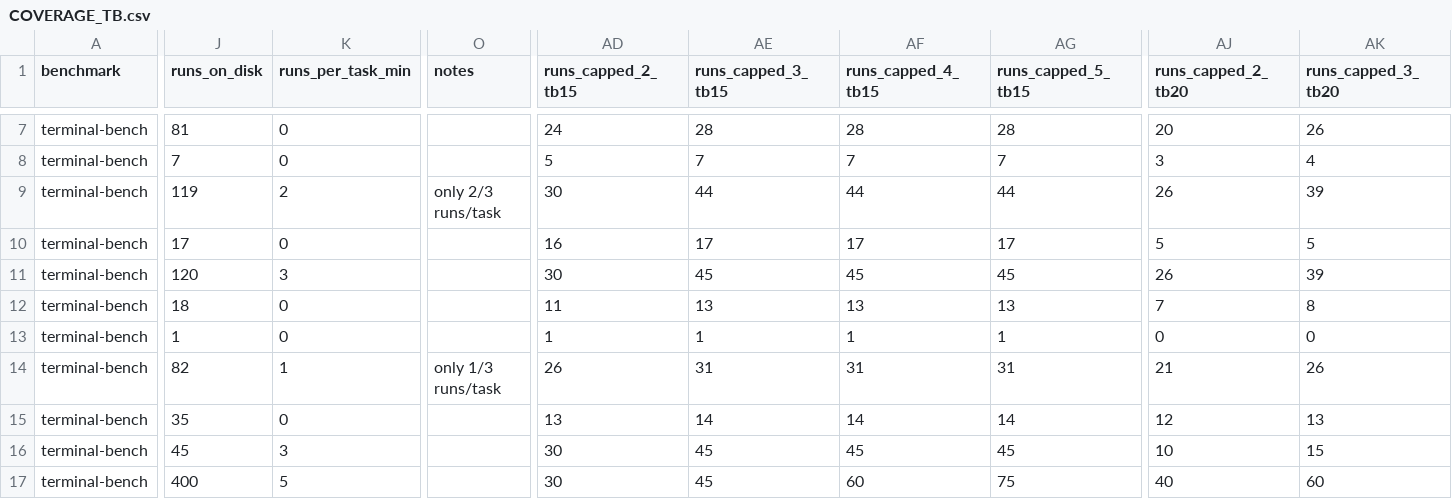
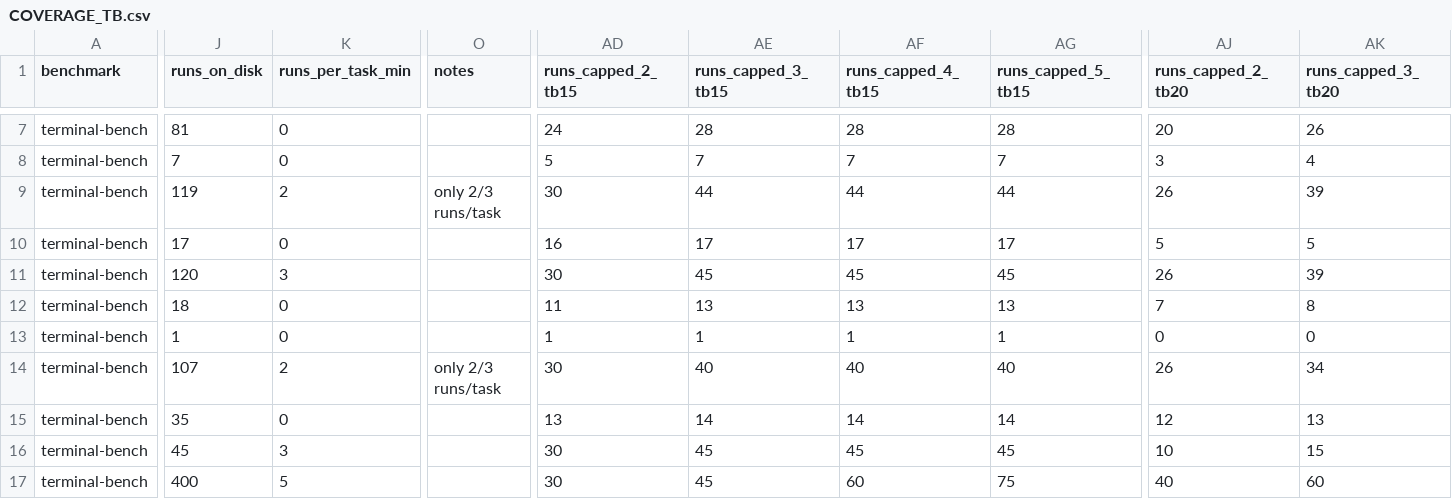
Before and after one commit to ritulS/agentCtx, a CSV file: COVERAGE_TB.csv, drawn as a sheet; only a part is shown, gaps mark what is left out; the diff covers the shown part only; the diff names each change by its address in the sheet, - before the commit and + after, or states it on an @@ line.

Commit message:
Update COVERAGE_TB.csv (2026-09-09 05:25 UTC)

```diff
--- a/COVERAGE_TB.csv
+++ b/COVERAGE_TB.csv
-J14 (runs_on_disk): 82
+J14 (runs_on_disk): 107
-K14 (runs_per_task_min): 1
+K14 (runs_per_task_min): 2
-O14 (notes): only 1/3 runs/task
+O14 (notes): only 2/3 runs/task
-AD14 (runs_capped_2_tb15): 26
+AD14 (runs_capped_2_tb15): 30
-AE14 (runs_capped_3_tb15): 31
+AE14 (runs_capped_3_tb15): 40
-AF14 (runs_capped_4_tb15): 31
+AF14 (runs_capped_4_tb15): 40
-AG14 (runs_capped_5_tb15): 31
+AG14 (runs_capped_5_tb15): 40
-AJ14 (runs_capped_2_tb20): 21
+AJ14 (runs_capped_2_tb20): 26
-AK14 (runs_capped_3_tb20): 26
+AK14 (runs_capped_3_tb20): 34
```
Also changed, not shown: 10 edited cells elsewhere in this file.
